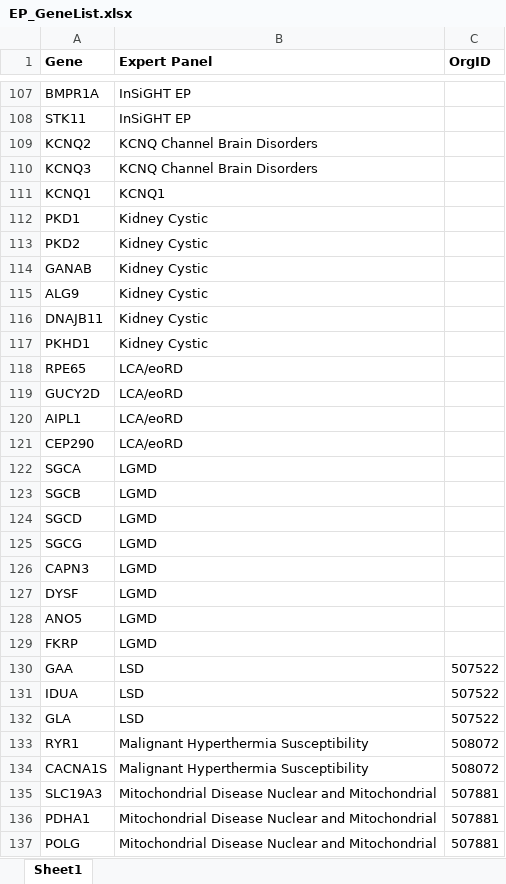
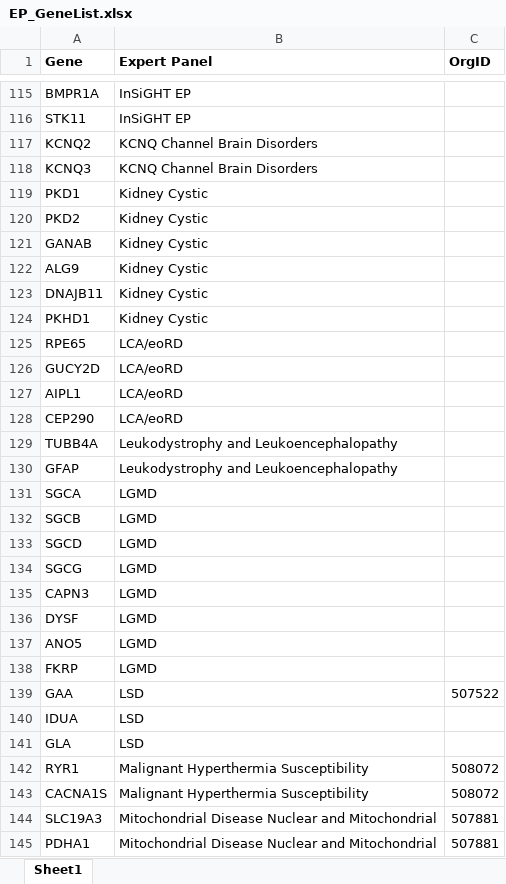
Before and after one commit to clingen-data-model/clinvar-ep-reports, an Excel workbook: EP_GeneList.xlsx, sheet Sheet1, drawn as a sheet; only a part is shown, gaps mark what is left out; the shorter side is filled out with more unchanged rows; values as stored, in another font and other column widths than the file's, no borders; removed rows and columns are numbered as before the commit, all else as after; the diff covers the shown part only; the diff names each change by its address in the sheet, - before the commit and + after, or states it on an @@ line.

```diff
--- a/EP_GeneList.xlsx (sheet Sheet1)
+++ b/EP_GeneList.xlsx (sheet Sheet1)
-row 111: KCNQ1 | KCNQ1
+row 129: TUBB4A | Leukodystrophy and Leukoencephalopathy
+row 130: GFAP | Leukodystrophy and Leukoencephalopathy
-C140:C141 (OrgID): 507522
+C140:C141 (OrgID): (empty)
```
Also changed, not shown: 16 added rows and 20 edited cells elsewhere in this sheet, 2 other files.
